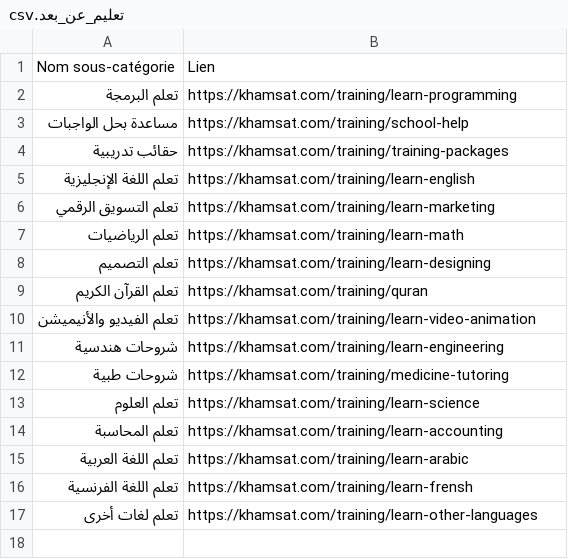
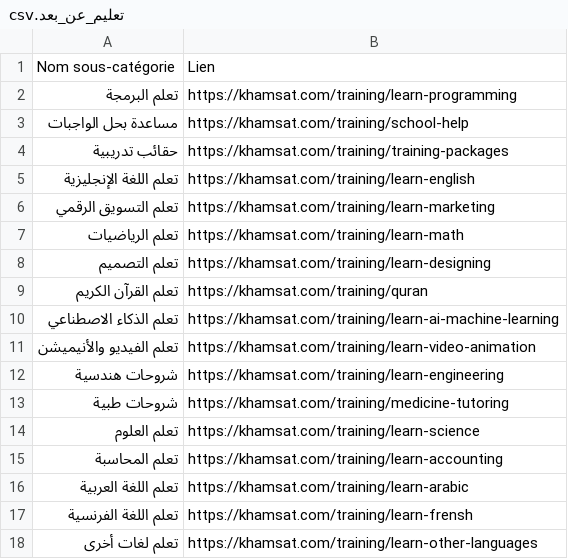
Before and after one commit to gamedrivne/khamsat-scraper, a CSV file: categories/sous_categories/تعليم_عن_بعد.csv, drawn as a sheet; the diff names each change by its address in the sheet, - before the commit and + after, or states it on an @@ line.

```diff
--- a/categories/sous_categories/تعليم_عن_بعد.csv
+++ b/categories/sous_categories/تعليم_عن_بعد.csv
+row 10: تعلم الذكاء الاصطناعي | https://khamsat.com/training/learn-ai-machine-learning
```
Also changed, not shown: categories/sous_categories/برمجة_وتطوير.csv, categories/sous_categories/بيانات.csv, 4 other files.
